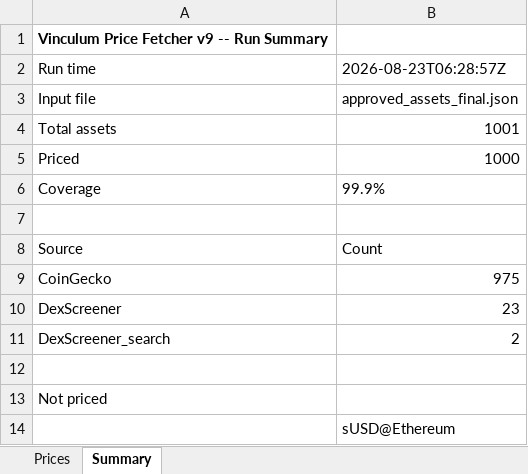
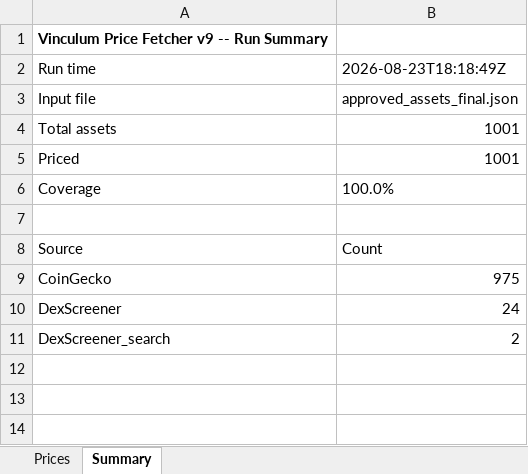
Before and after one commit to VinculumDefi/vinculum-protocol, an Excel workbook: vinculum_prices.xlsx, sheet Summary, drawn as a sheet; values as stored, in another font and other column widths than the file's, no borders; the diff names each change by its address in the sheet, - before the commit and + after, or states it on an @@ line.

Commit message:
Auto: refresh prices 2026-08-23T18:19Z

```diff
--- a/vinculum_prices.xlsx (sheet Summary)
+++ b/vinculum_prices.xlsx (sheet Summary)
-B2: 2026-08-23T06:28:57Z
+B2: 2026-08-23T18:18:49Z
-B5: 1000
+B5: 1001
-B6: 99.9%
+B6: 100.0%
-B10: 23
+B10: 24
-row 12: (empty)
-row 13: Not priced
-row 14:  | sUSD@Ethereum
```
Also changed, not shown: sheet Prices, 2 other files.
